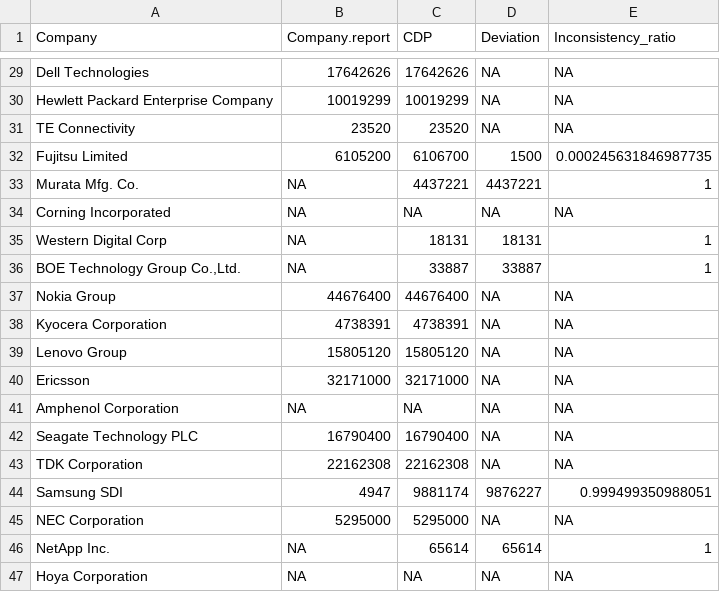
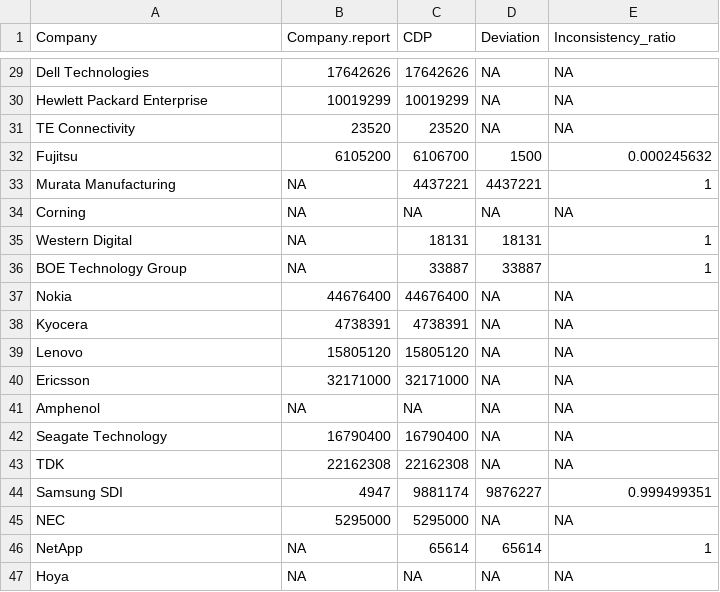
Before and after one commit to amandafbooth/BoothProphete_ENV872_EDA_FinalProject, a CSV file: Data/Processed/Reporting_inconsistencies_processed.csv, drawn as a sheet; only a part is shown, gaps mark what is left out; the diff covers the shown part only.

Commit message:
Clean company names

```diff
--- a/Data/Processed/Reporting_inconsistencies_processed.csv
+++ b/Data/Processed/Reporting_inconsistencies_processed.csv
@@ -30 +30 @@
-"Hewlett Packard Enterprise Company",10019299,10019299,NA,NA
+Hewlett Packard Enterprise,10019299,10019299,NA,NA
@@ -32,8 +32,8 @@
-"Fujitsu Limited",6105200,6106700,1500,0.000245631846987735
-"Murata Mfg. Co.",NA,4437221,4437221,1
-"Corning Incorporated",NA,NA,NA,NA
-"Western Digital Corp",NA,18131,18131,1
-"BOE Technology Group Co.,Ltd.",NA,33887,33887,1
-"Nokia Group",44676400,44676400,NA,NA
-"Kyocera Corporation",4738391,4738391,NA,NA
-"Lenovo Group",15805120,15805120,NA,NA
+Fujitsu,6105200,6106700,1500,0.000245632
+Murata Manufacturing,NA,4437221,4437221,1
+Corning,NA,NA,NA,NA
+Western Digital,NA,18131,18131,1
+BOE Technology Group,NA,33887,33887,1
+Nokia,44676400,44676400,NA,NA
+Kyocera,4738391,4738391,NA,NA
+Lenovo,15805120,15805120,NA,NA
@@ -41,7 +41,7 @@
-"Amphenol Corporation",NA,NA,NA,NA
-"Seagate Technology PLC",16790400,16790400,NA,NA
-"TDK Corporation",22162308,22162308,NA,NA
-"Samsung SDI",4947,9881174,9876227,0.999499350988051
-"NEC Corporation",5295000,5295000,NA,NA
-"NetApp Inc.",NA,65614,65614,1
-"Hoya Corporation",NA,NA,NA,NA
+Amphenol,NA,NA,NA,NA
+Seagate Technology,16790400,16790400,NA,NA
+TDK,22162308,22162308,NA,NA
+Samsung SDI,4947,9881174,9876227,0.999499351
+NEC,5295000,5295000,NA,NA
+NetApp,NA,65614,65614,1
+Hoya,NA,NA,NA,NA
```
Also changed, not shown: 1 added row, 1 removed row and 28 edited cells elsewhere in this file, 2 other files.
